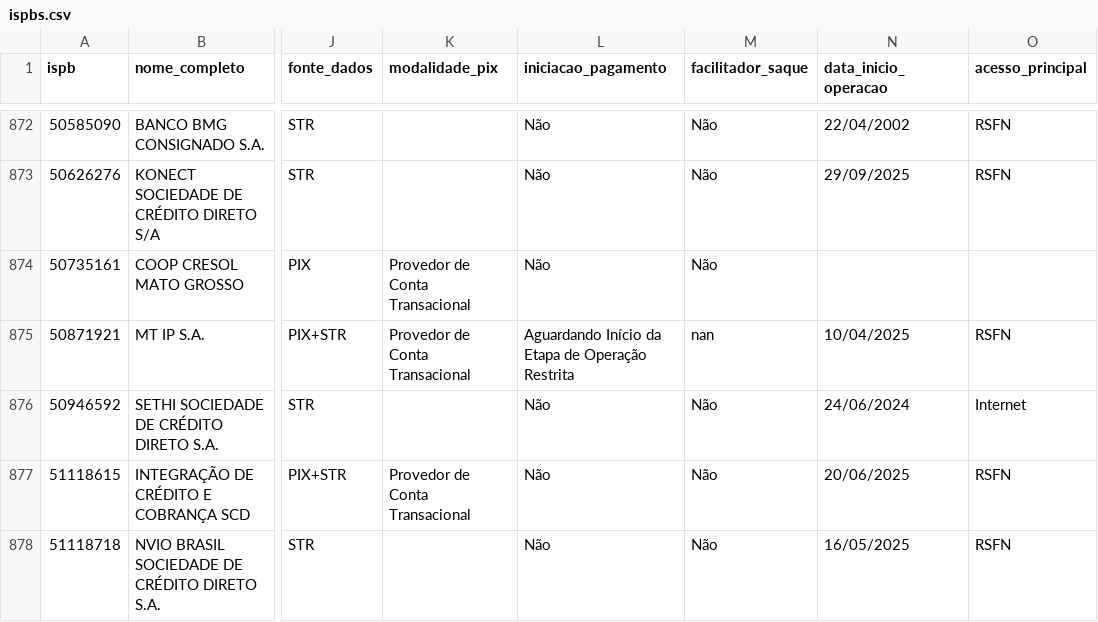
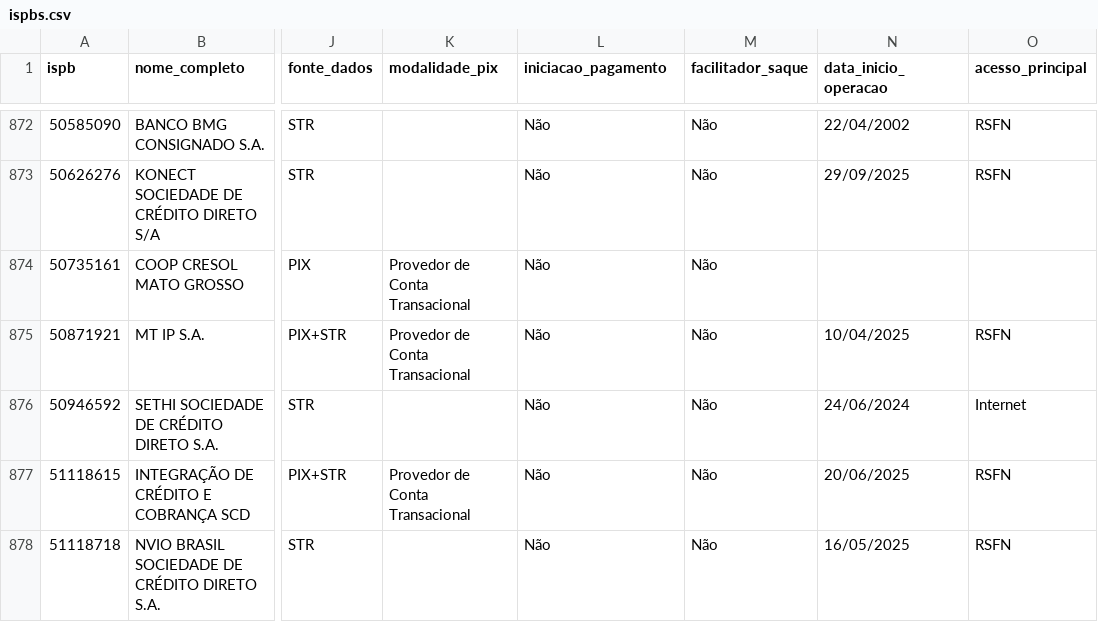
Before and after one commit to antoniopaolillo/brasil-ispb-database, a CSV file: data/ispbs.csv, drawn as a sheet; only a part is shown, gaps mark what is left out; the diff names each change by its address in the sheet, - before the commit and + after, or states it on an @@ line.

```diff
--- a/data/ispbs.csv
+++ b/data/ispbs.csv
-L875 (iniciacao_pagamento): Aguardando Início da Etapa de Operação Restrita
+L875 (iniciacao_pagamento): Não
-M875 (facilitador_saque): nan
+M875 (facilitador_saque): Não
```
Also changed, not shown: 2 other files.
